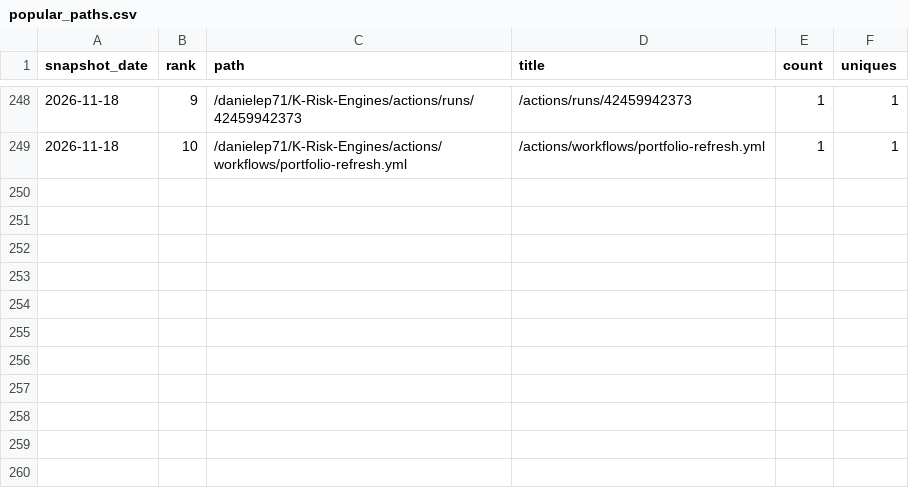
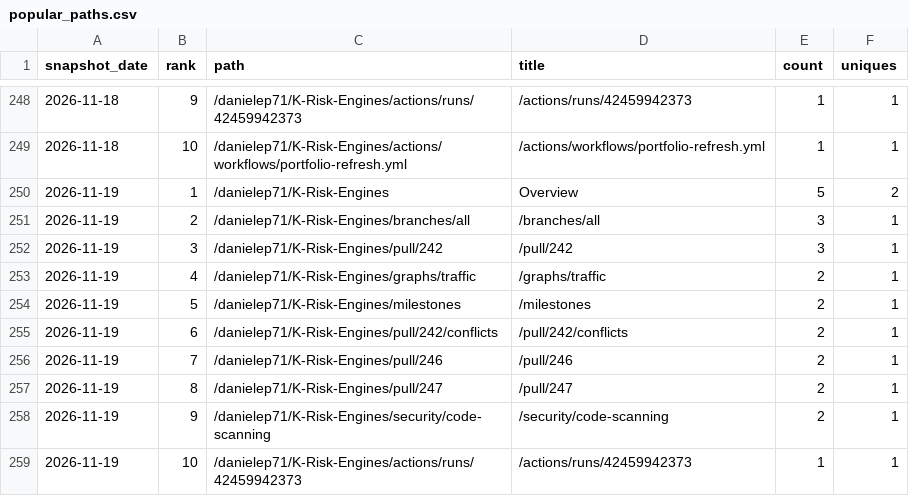
Before and after one commit to danielep71/K-Risk-Engines, a CSV file: data/popular_paths.csv, drawn as a sheet; only a part is shown, gaps mark what is left out.

```diff
--- a/data/popular_paths.csv
+++ b/data/popular_paths.csv
@@ -249 +249,11 @@ snapshot_date,rank,path,title,count,uniques
 2026-11-18,10,/danielep71/K-Risk-Engines/actions/workflows/portfolio-refresh.yml,/actions/workflows/portfolio-refresh.yml,1,1
+2026-11-19,1,/danielep71/K-Risk-Engines,Overview,5,2
+2026-11-19,2,/danielep71/K-Risk-Engines/branches/all,/branches/all,3,1
+2026-11-19,3,/danielep71/K-Risk-Engines/pull/242,/pull/242,3,1
+2026-11-19,4,/danielep71/K-Risk-Engines/graphs/traffic,/graphs/traffic,2,1
+2026-11-19,5,/danielep71/K-Risk-Engines/milestones,/milestones,2,1
+2026-11-19,6,/danielep71/K-Risk-Engines/pull/242/conflicts,/pull/242/conflicts,2,1
+2026-11-19,7,/danielep71/K-Risk-Engines/pull/246,/pull/246,2,1
+2026-11-19,8,/danielep71/K-Risk-Engines/pull/247,/pull/247,2,1
+2026-11-19,9,/danielep71/K-Risk-Engines/security/code-scanning,/security/code-scanning,2,1
+2026-11-19,10,/danielep71/K-Risk-Engines/actions/runs/42459942373,/actions/runs/42459942373,1,1
```
Also changed, not shown: data/referrers.csv, data/traffic.csv, 4 other files.
